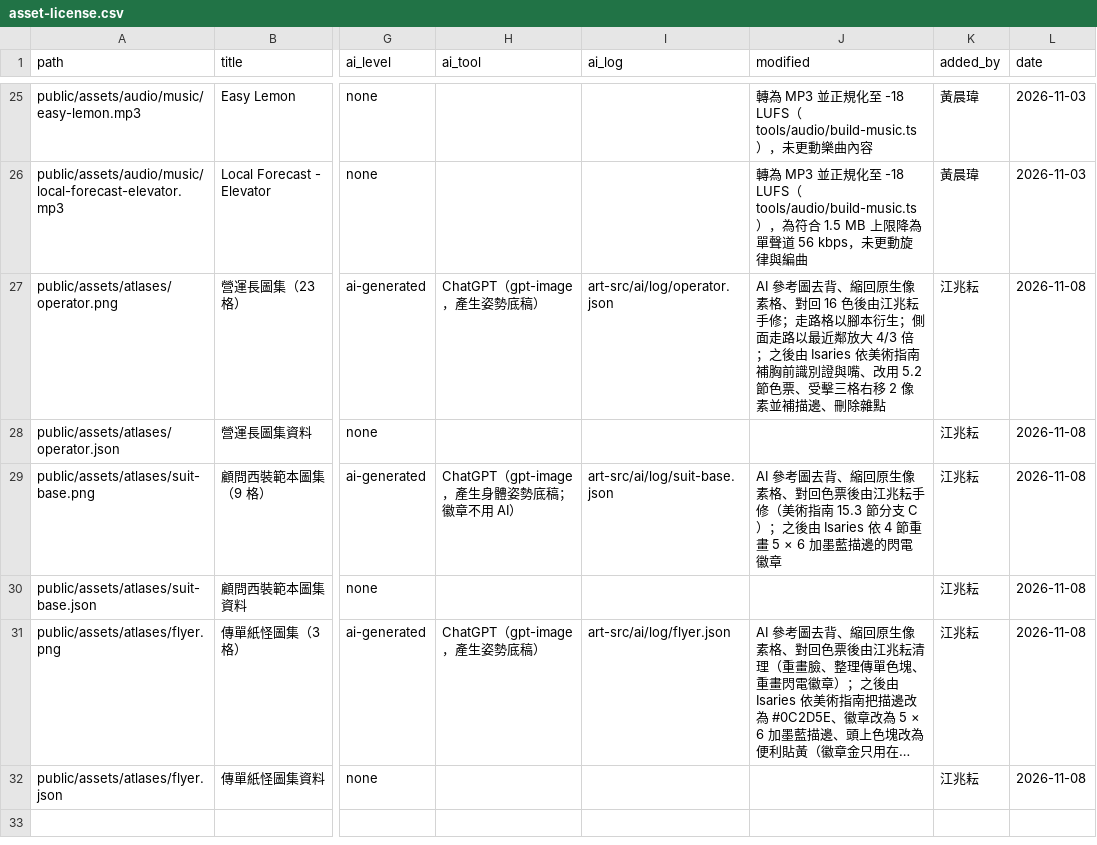
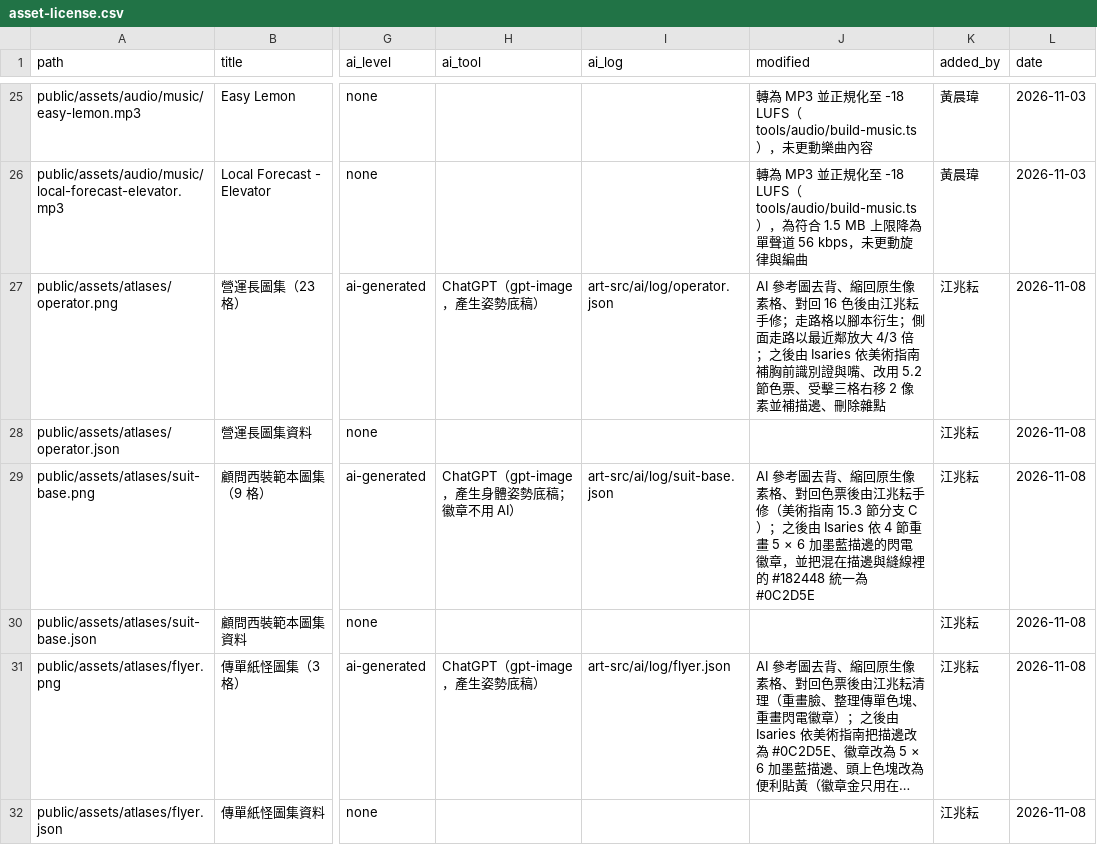
Before and after one commit to 115-1-NTNU-Game-Programming-POLS/body-inc, a CSV file: docs/art/asset-license.csv, drawn as a sheet; only a part is shown, gaps mark what is left out; long unchanged cells end in …; the diff names each change by its address in the sheet, - before the commit and + after, or states it on an @@ line.

```diff
--- a/docs/art/asset-license.csv
+++ b/docs/art/asset-license.csv
-J29 (modified): …閃電徽章
+J29 (modified): …閃電徽章，並把混在描邊與縫線裡的 #182448 統一為 #0C2D5E
```
Also changed, not shown: 1 other file.
